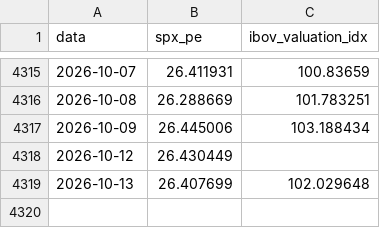
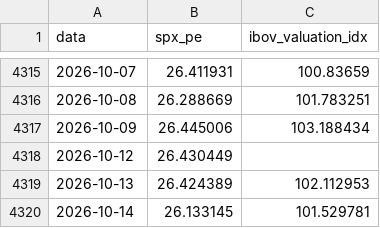
Before and after one commit to jmagomez/ibov-spx-pe-dashboard, a CSV file: data/processed/comparativo.csv, drawn as a sheet; only a part is shown, gaps mark what is left out.

```diff
--- a/data/processed/comparativo.csv
+++ b/data/processed/comparativo.csv
@@ -4318,2 +4318,3 @@ data,spx_pe,ibov_valuation_idx
 2026-10-12,26.430449,
-2026-10-13,26.407699,102.029648
+2026-10-13,26.424389,102.112953
+2026-10-14,26.133145,101.529781
```
Also changed, not shown: data/processed/ibov.csv, data/processed/ibov_composicao.csv, 7 other files.
